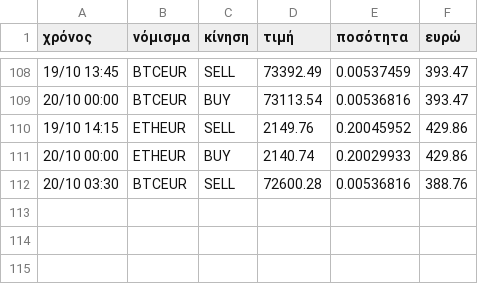
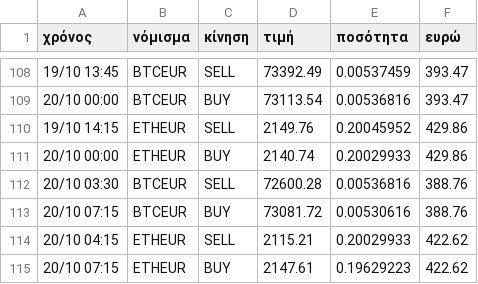
Before and after one commit to keepgoin81/paper-bot, a CSV file: paper_trades.csv, drawn as a sheet; only a part is shown, gaps mark what is left out; the diff names each change by its address in the sheet, - before the commit and + after, or states it on an @@ line.

Commit message:
paper run 2026-10-20_05:23

```diff
--- a/paper_trades.csv
+++ b/paper_trades.csv
+row 113: 20/10 07:15 | BTCEUR | BUY | 73081.72 | 0.00530616 | 388.76
+row 114: 20/10 04:15 | ETHEUR | SELL | 2115.21 | 0.20029933 | 422.62
+row 115: 20/10 07:15 | ETHEUR | BUY | 2147.61 | 0.19629223 | 422.62
```
Also changed, not shown: paper_equity.csv, 2 other files.
